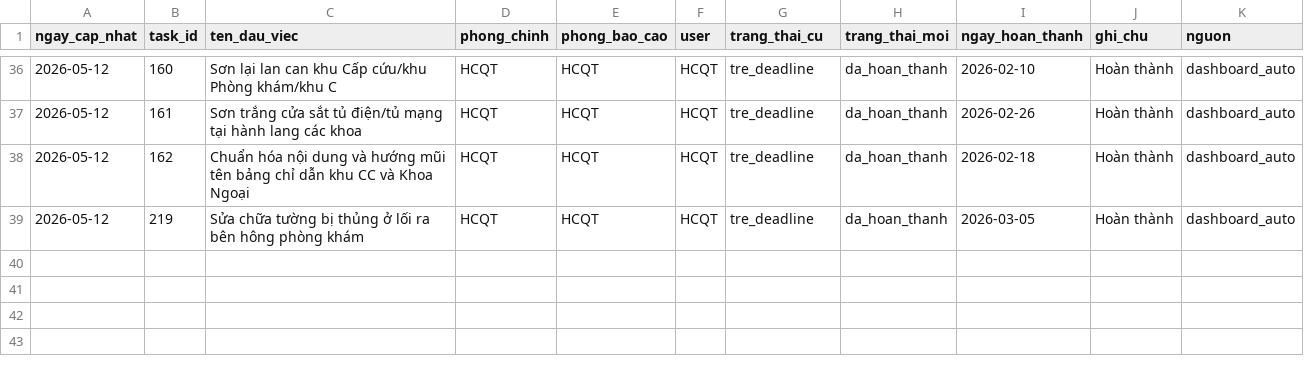
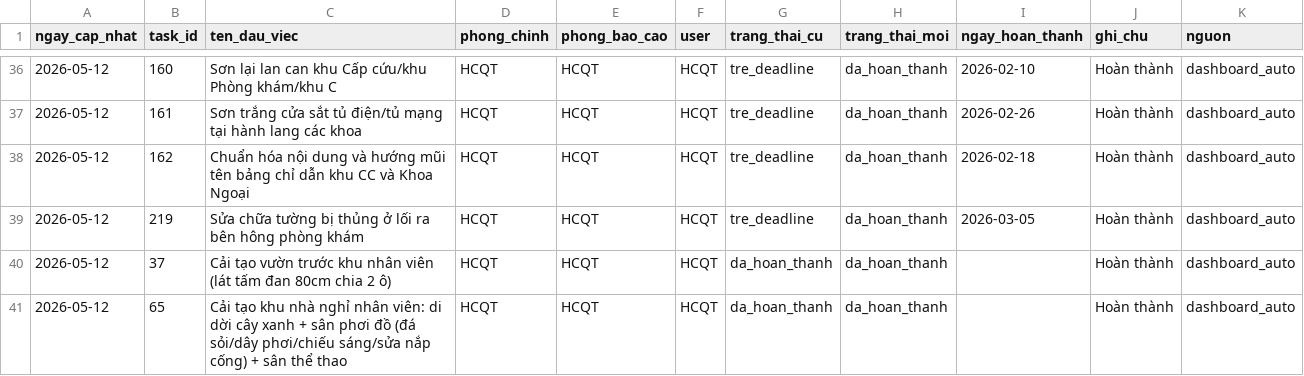
Before and after one commit to dragonhuynh/bvtd-progress, a CSV file: data/update_log.csv, drawn as a sheet; only a part is shown, gaps mark what is left out.

Commit message:
auto: áp dụng cập nhật dashboard 12/05/2026 01:23

```diff
--- a/data/update_log.csv
+++ b/data/update_log.csv
@@ -39 +39,3 @@ ngay_cap_nhat,task_id,ten_dau_viec,phong_chinh,phong_bao_cao,user,trang_thai_cu,
 2026-05-12,219,Sửa chữa tường bị thủng ở lối ra bên hông phòng khám,HCQT,HCQT,HCQT,tre_deadline,da_hoan_thanh,2026-03-05,Hoàn thành,dashboard_auto
+2026-05-12,37,Cải tạo vườn trước khu nhân viên (lát tấm đan 80cm chia 2 ô),HCQT,HCQT,HCQT,da_hoan_thanh,da_hoan_thanh,,Hoàn thành,dashboard_auto
+2026-05-12,65,Cải tạo khu nhà nghỉ nhân viên: di dời cây xanh + sân phơi đồ (đá sỏi/dây phơi/chiếu sáng/sửa nắp cống) + sân thể thao,HCQT,HCQT,HCQT,da_hoan_thanh,da_hoan_thanh,,Hoàn thành,dashboard_auto
```
Also changed, not shown: data/tasks.csv, 2 other files.
